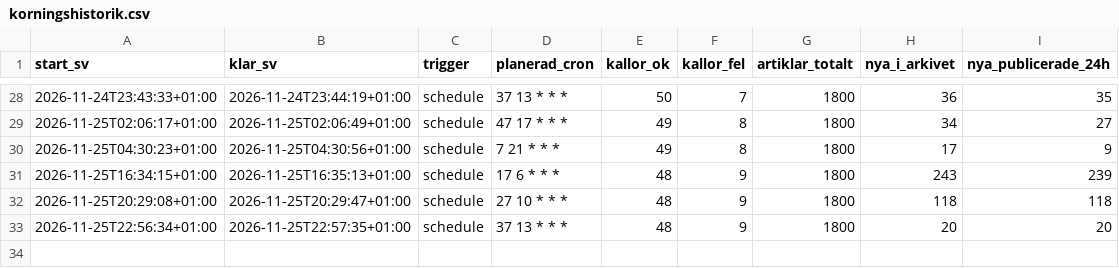
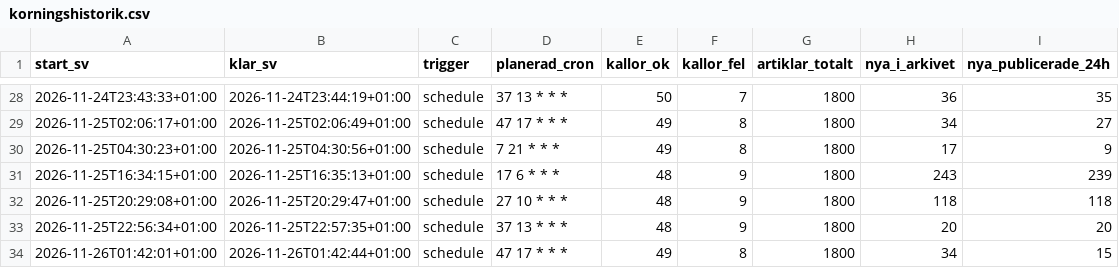
Before and after one commit to Forskningsradarn/forskningsradarn.github.io, a CSV file: data/korningshistorik.csv, drawn as a sheet; only a part is shown, gaps mark what is left out; the diff names each change by its address in the sheet, - before the commit and + after, or states it on an @@ line.

```diff
--- a/data/korningshistorik.csv
+++ b/data/korningshistorik.csv
+row 34: 2026-11-26T01:42:01+01:00 | 2026-11-26T01:42:44+01:00 | schedule | 47 17 * * * | 49 | 8 | 1800 | 34 | 15
```
Also changed, not shown: 1 other file.
